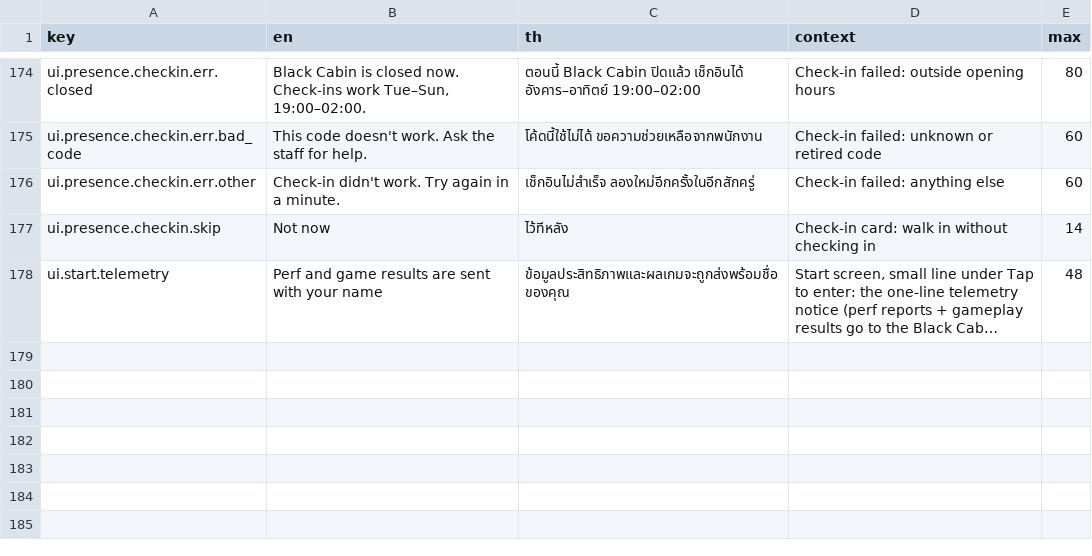
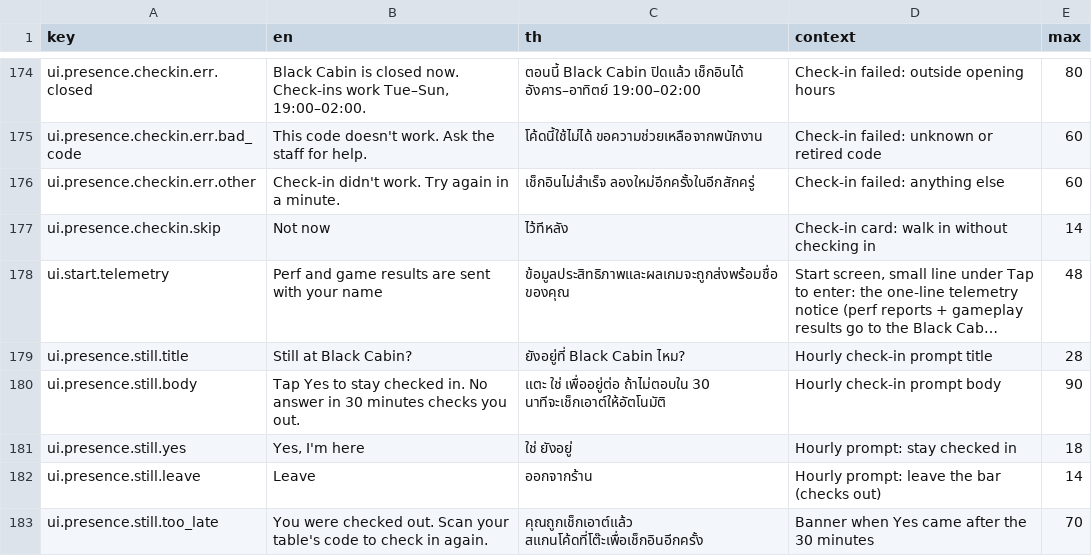
Before and after one commit to Talos91/bc-tamagotchi, a CSV file: game/i18n/strings_ui.csv, drawn as a sheet; only a part is shown, gaps mark what is left out; long unchanged cells end in …; the diff names each change by its address in the sheet, - before the commit and + after, or states it on an @@ line.

```diff
--- a/game/i18n/strings_ui.csv
+++ b/game/i18n/strings_ui.csv
+row 179: ui.presence.still.title | Still at Black Cabin? | ยังอยู่ที่ Black Cabin ไหม? | Hourly check-in prompt title | 28
+row 180: ui.presence.still.body | Tap Yes to stay checked in. No answer in 30 minutes checks you out. | แตะ ใช่ เพื่ออยู่ต่อ ถ้าไม่ตอบใน 30 นาทีจะเช็กเอาต์ให้อัตโนมัติ | Hourly check-in prompt body | 90
+row 181: ui.presence.still.yes | Yes, I'm here | ใช่ ยังอยู่ | Hourly prompt: stay checked in | 18
+row 182: ui.presence.still.leave | Leave | ออกจากร้าน | Hourly prompt: leave the bar (checks out) | 14
+row 183: ui.presence.still.too_late | You were checked out. Scan your table's code to check in again. | คุณถูกเช็กเอาต์แล้ว สแกนโค้ดที่โต๊ะเพื่อเช็กอินอีกครั้ง | Banner when Yes came after the 30 minutes | 70
```
Also changed, not shown: 10 other files.
